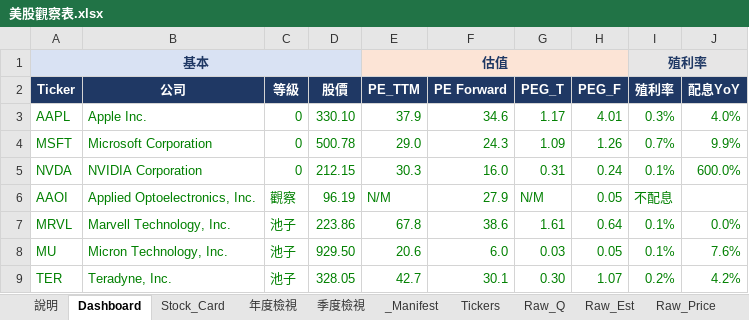
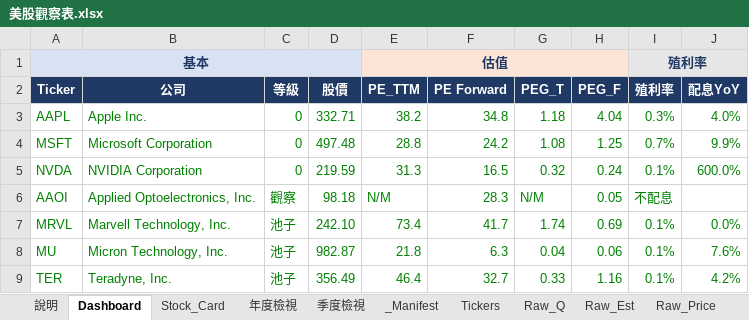
Before and after one commit to Kira11-ja/stocktracker, an Excel workbook: 美股觀察表.xlsx, sheet Dashboard, drawn as a sheet; only a part is shown; values as stored, in another font and other column widths than the file's, no borders; charts and pictures and conditional formats not drawn; the diff covers the shown part only; the diff names each change by its address in the sheet, - before the commit and + after, or states it on an @@ line.

```diff
--- a/美股觀察表.xlsx (sheet Dashboard)
+++ b/美股觀察表.xlsx (sheet Dashboard)
-D3 (股價): 330.10
+D3 (股價): 332.71
-E3 (PE_TTM): 37.9
+E3 (PE_TTM): 38.2
-F3 (PE Forward): 34.6
+F3 (PE Forward): 34.8
-G3 (PEG_T): 1.17
+G3 (PEG_T): 1.18
-H3 (PEG_F): 4.01
+H3 (PEG_F): 4.04
-D4 (股價): 500.78
+D4 (股價): 497.48
-E4 (PE_TTM): 29.0
+E4 (PE_TTM): 28.8
-F4 (PE Forward): 24.3
+F4 (PE Forward): 24.2
-G4 (PEG_T): 1.09
+G4 (PEG_T): 1.08
-H4 (PEG_F): 1.26
+H4 (PEG_F): 1.25
-D5 (股價): 212.15
+D5 (股價): 219.59
-E5 (PE_TTM): 30.3
+E5 (PE_TTM): 31.3
-F5 (PE Forward): 16.0
+F5 (PE Forward): 16.5
-G5 (PEG_T): 0.31
+G5 (PEG_T): 0.32
-D6 (股價): 96.19
+D6 (股價): 98.18
-F6 (PE Forward): 27.9
+F6 (PE Forward): 28.3
-D7 (股價): 223.86
+D7 (股價): 242.10
-E7 (PE_TTM): 67.8
+E7 (PE_TTM): 73.4
-F7 (PE Forward): 38.6
+F7 (PE Forward): 41.7
-G7 (PEG_T): 1.61
+G7 (PEG_T): 1.74
-H7 (PEG_F): 0.64
+H7 (PEG_F): 0.69
-D8 (股價): 929.50
+D8 (股價): 982.87
-E8 (PE_TTM): 20.6
+E8 (PE_TTM): 21.8
-F8 (PE Forward): 6.0
+F8 (PE Forward): 6.3
-G8 (PEG_T): 0.03
+G8 (PEG_T): 0.04
-H8 (PEG_F): 0.05
+H8 (PEG_F): 0.06
-D9 (股價): 328.05
+D9 (股價): 356.49
-E9 (PE_TTM): 42.7
+E9 (PE_TTM): 46.4
-F9 (PE Forward): 30.1
+F9 (PE Forward): 32.7
-G9 (PEG_T): 0.30
+G9 (PEG_T): 0.33
-H9 (PEG_F): 1.07
+H9 (PEG_F): 1.16
-I9 (殖利率): 0.2%
+I9 (殖利率): 0.1%
```
Also changed, not shown: 1 added row and 82 edited cells elsewhere in this sheet, sheet Raw_Q, sheet Raw_Price, sheet _Manifest, sheet Raw_Est, sheet Stock_Card, sheet 年度檢視, 1 more sheet, 8 other files.
